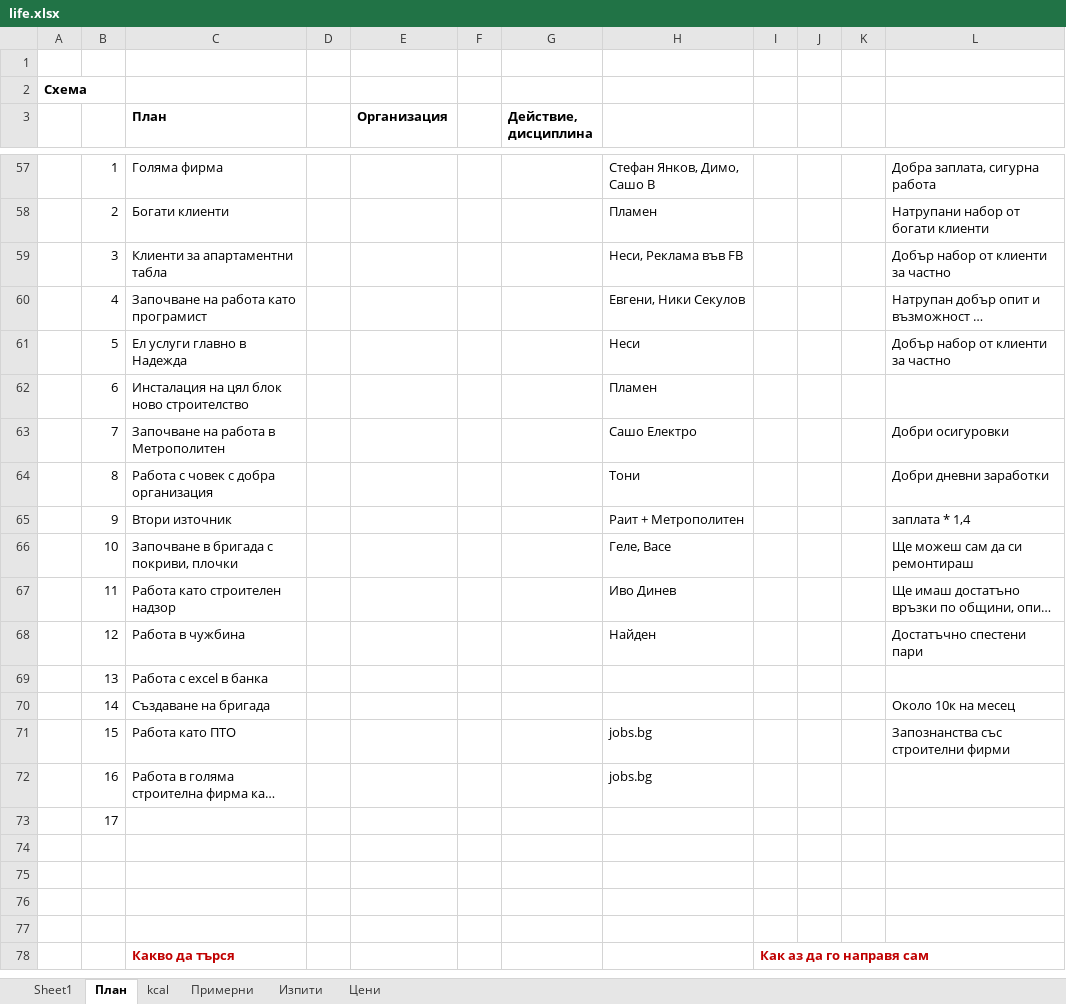
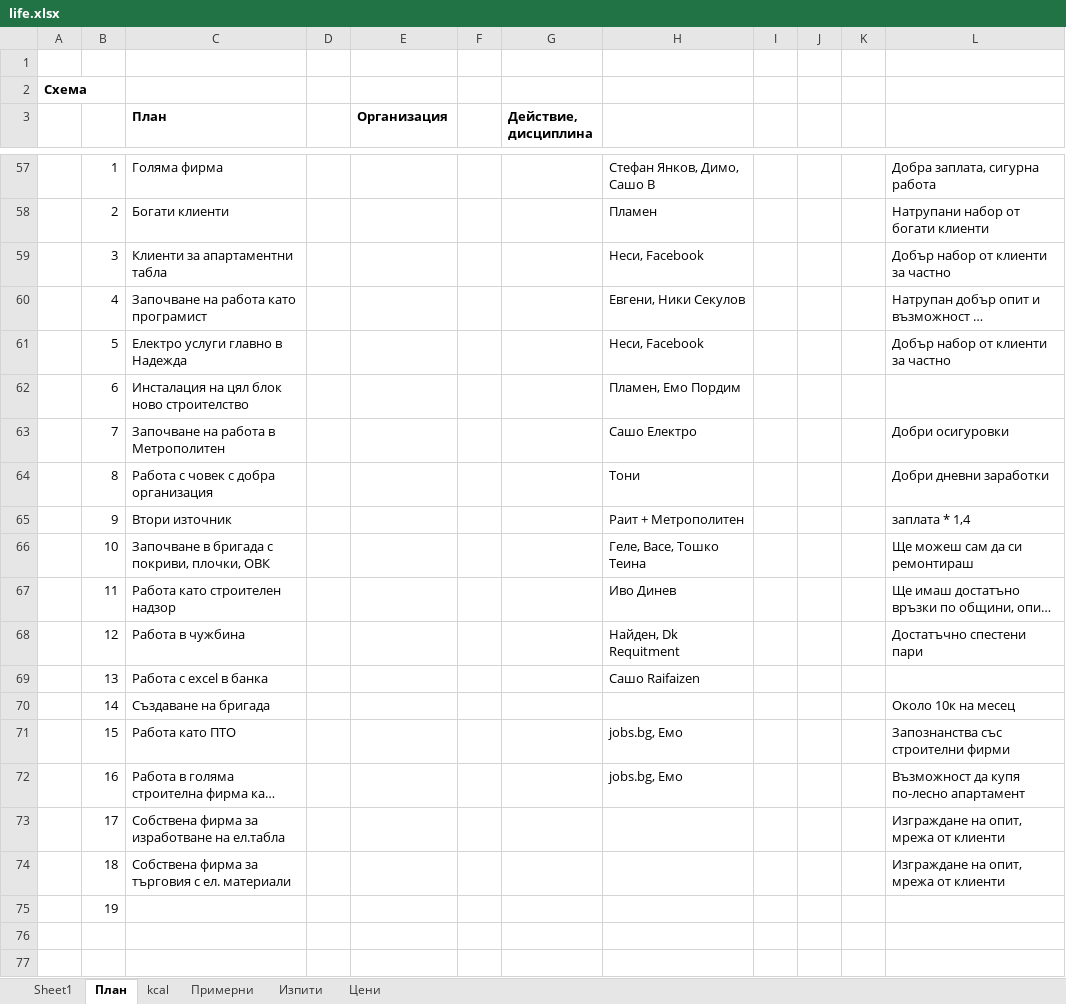
Before and after one commit to Vasil-S-Vasilev/git_test, an Excel workbook: life.xlsx, sheet План, drawn as a sheet; only a part is shown, gaps mark what is left out; the shorter side is filled out with more unchanged rows; long unchanged cells end in …; values as stored, in another font and other column widths than the file's, no borders; charts and pictures not drawn; removed rows and columns are numbered as before the commit, all else as after; the diff covers the shown part only; the diff names each change by its address in the sheet, - before the commit and + after, or states it on an @@ line.

Commit message:
30.12 work

```diff
--- a/life.xlsx (sheet План)
+++ b/life.xlsx (sheet План)
-H59: Неси, Реклама във FB
+H59: Неси, Facebook
-C61 (План): Ел услуги главно в Надежда
+C61 (План): Електро услуги главно в Надежда
-H61: Неси
+H61: Неси, Facebook
-H62: Пламен
+H62: Пламен, Емо Пордим
-C66 (План): Започване в бригада с покриви, плочки
+C66 (План): Започване в бригада с покриви, плочки, ОВК
-H66: Геле, Васе
+H66: Геле, Васе, Тошко Теина
-H68: Найден
+H68: Найден, Dk Requitment
-H69: (empty)
+H69: Сашо Raifaizen
-H71:H72: jobs.bg
+H71:H72: jobs.bg, Емо
-L72: (empty)
+L72: Възможност да купя по-лесно апартамент
+row 73:  | 17 | Собствена фирма за изработване на ел.табла |  |  |  |  |  |  |  |  | Изграждане на опит, мрежа от клиенти
+row 74:  | 18 | Собствена фирма за търговия с ел. материали |  |  |  |  |  |  |  |  | Изграждане на опит, мрежа от клиенти
-B75: 17
+B75: 19
-row 74: (empty)
-row 75: (empty)
```
Also changed, not shown: 6 added rows elsewhere in this sheet, sheet Изпити.
